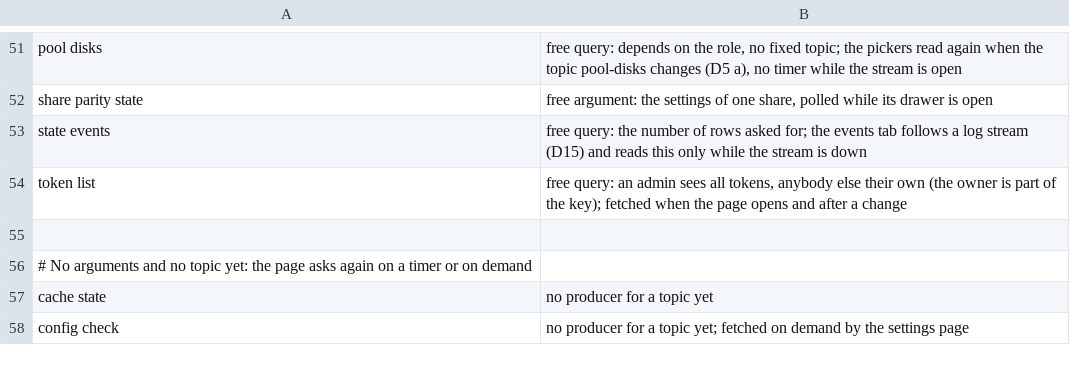
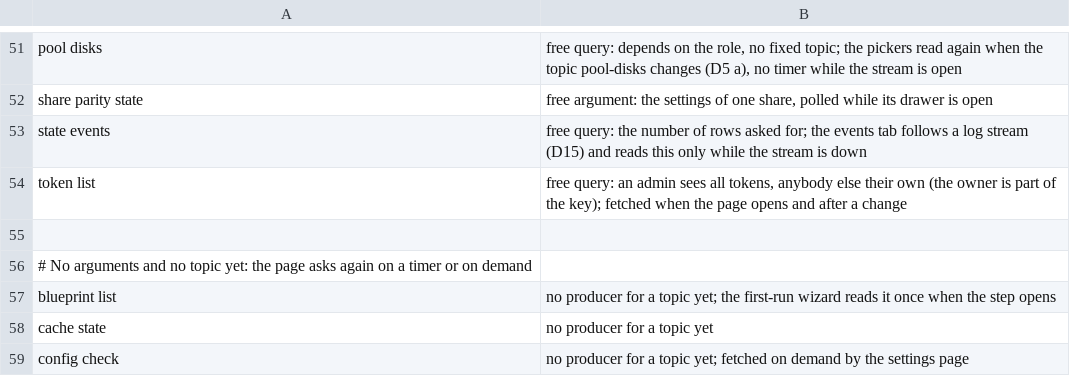
Before and after one commit to hobnix/core, a TSV file: scripts/lib/read-reasons.tsv, drawn as a sheet; only a part is shown, gaps mark what is left out; the diff names each change by its address in the sheet, - before the commit and + after, or states it on an @@ line.

Commit message:
Blueprints: smoke probe, read reason and demo fixture for blueprint list/show
Signed-off-by: Wolfgang Schuchter <wolfgang@schuchter.dev>

```diff
--- a/scripts/lib/read-reasons.tsv
+++ b/scripts/lib/read-reasons.tsv
+row 57: blueprint list | no producer for a topic yet; the first-run wizard reads it once when the step opens
```
Also changed, not shown: 2 other files.
